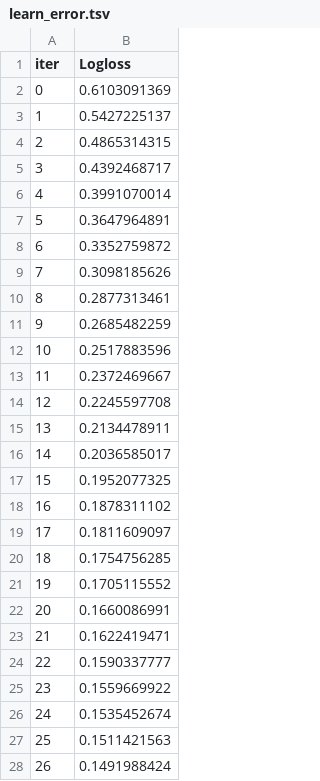
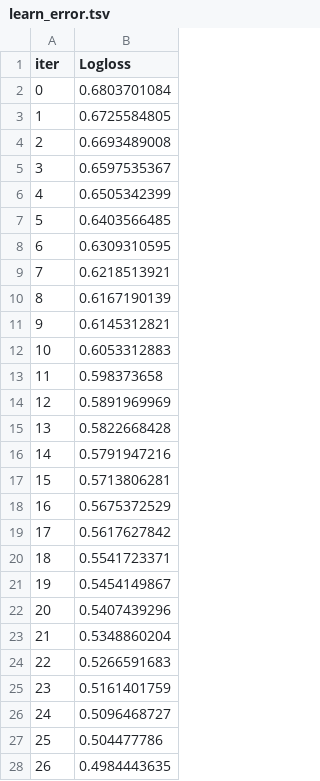
Before and after one commit to 6sLOGAN78/fraud-detection-optimization, a TSV file: catboost_info/learn_error.tsv, drawn as a sheet; only a part is shown; the diff covers the shown part only.

```diff
--- a/catboost_info/learn_error.tsv
+++ b/catboost_info/learn_error.tsv
@@ -1,28 +1,28 @@
 iter	Logloss
-0	0.6103091369
-1	0.5427225137
-2	0.4865314315
-3	0.4392468717
-4	0.3991070014
-5	0.3647964891
-6	0.3352759872
-7	0.3098185626
-8	0.2877313461
-9	0.2685482259
-10	0.2517883596
-11	0.2372469667
-12	0.2245597708
-13	0.2134478911
-14	0.2036585017
-15	0.1952077325
-16	0.1878311102
-17	0.1811609097
-18	0.1754756285
-19	0.1705115552
-20	0.1660086991
-21	0.1622419471
-22	0.1590337777
-23	0.1559669922
-24	0.1535452674
-25	0.1511421563
-26	0.1491988424
+0	0.6803701084
+1	0.6725584805
+2	0.6693489008
+3	0.6597535367
+4	0.6505342399
+5	0.6403566485
+6	0.6309310595
+7	0.6218513921
+8	0.6167190139
+9	0.6145312821
+10	0.6053312883
+11	0.598373658
+12	0.5891969969
+13	0.5822668428
+14	0.5791947216
+15	0.5713806281
+16	0.5675372529
+17	0.5617627842
+18	0.5541723371
+19	0.5454149867
+20	0.5407439296
+21	0.5348860204
+22	0.5266591683
+23	0.5161401759
+24	0.5096468727
+25	0.504477786
+26	0.4984443635
```
Also changed, not shown: 73 edited cells elsewhere in this file, catboost_info/time_left.tsv, 17 other files.
